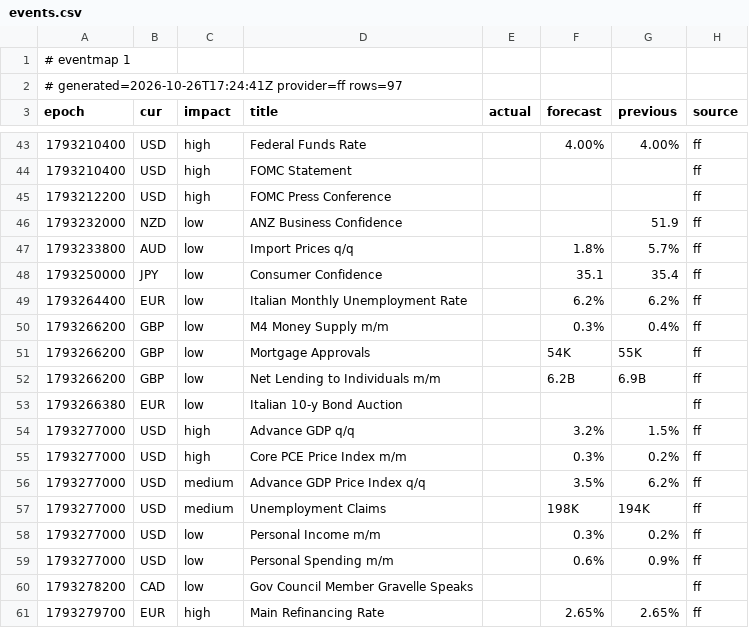
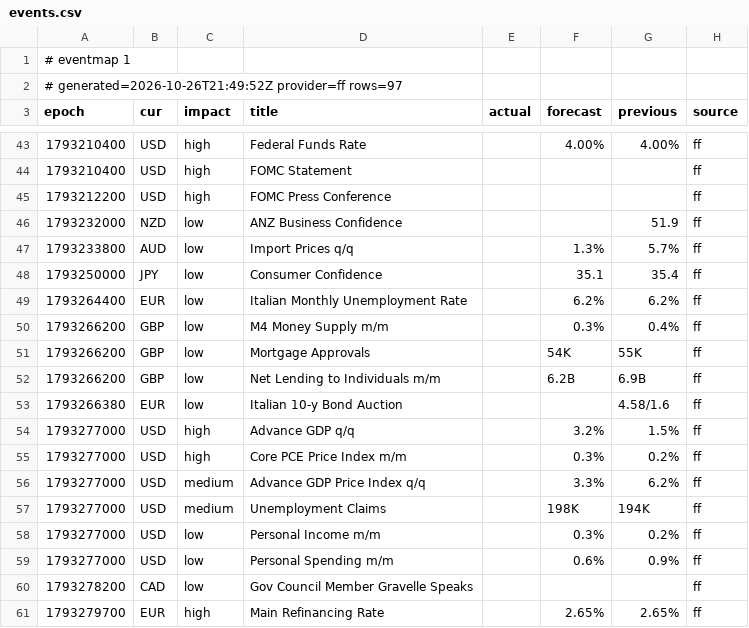
Before and after one commit to excalibur003/eventmap, a CSV file: feed/events.csv, drawn as a sheet; only a part is shown, gaps mark what is left out; the diff covers the shown part only.

```diff
--- a/feed/events.csv
+++ b/feed/events.csv
@@ -1,3 +1,3 @@
 # eventmap 1
-# generated=2026-10-26T17:24:41Z provider=ff rows=97
+# generated=2026-10-26T21:49:52Z provider=ff rows=97
 epoch|cur|impact|title|actual|forecast|previous|source
@@ -46,3 +46,3 @@ epoch|cur|impact|title|actual|forecast|previous|source
 1793232000|NZD|low|ANZ Business Confidence|||51.9|ff
-1793233800|AUD|low|Import Prices q/q||1.8%|5.7%|ff
+1793233800|AUD|low|Import Prices q/q||1.3%|5.7%|ff
 1793250000|JPY|low|Consumer Confidence||35.1|35.4|ff
@@ -52,6 +52,6 @@ epoch|cur|impact|title|actual|forecast|previous|source
 1793266200|GBP|low|Net Lending to Individuals m/m||6.2B|6.9B|ff
-1793266380|EUR|low|Italian 10-y Bond Auction||||ff
+1793266380|EUR|low|Italian 10-y Bond Auction|||4.58/1.6|ff
 1793277000|USD|high|Advance GDP q/q||3.2%|1.5%|ff
 1793277000|USD|high|Core PCE Price Index m/m||0.3%|0.2%|ff
-1793277000|USD|medium|Advance GDP Price Index q/q||3.5%|6.2%|ff
+1793277000|USD|medium|Advance GDP Price Index q/q||3.3%|6.2%|ff
 1793277000|USD|medium|Unemployment Claims||198K|194K|ff
```
Also changed, not shown: 1 added row, 1 removed row and 21 edited cells elsewhere in this file.
